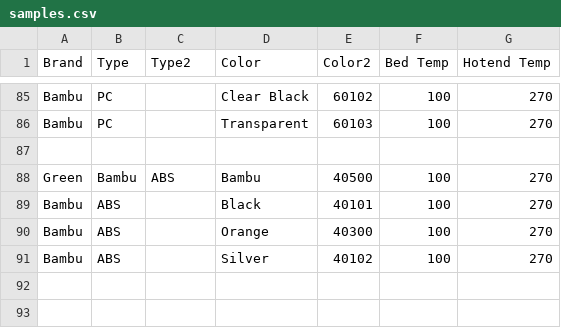
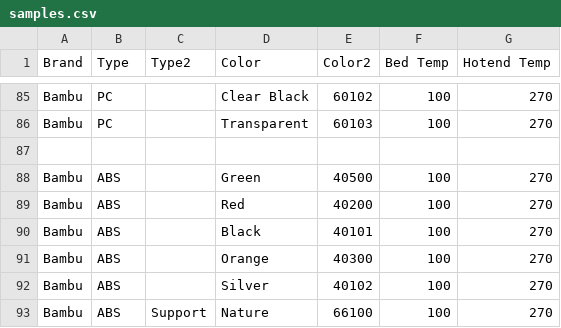
Before and after one commit to ppwaskie/filament_samples, a CSV file: samples.csv, drawn as a sheet; only a part is shown, gaps mark what is left out; removed rows and columns are numbered as before the commit, all else as after; the diff names each change by its address in the sheet, - before the commit and + after, or states it on an @@ line.

Commit message:
abs: Add new Red and Support, fix Green ABS

```diff
--- a/samples.csv
+++ b/samples.csv
-row 88: Green | Bambu | ABS | Bambu | 40500 | 100 | 270
+row 88: Bambu | ABS |  | Green | 40500 | 100 | 270
+row 89: Bambu | ABS |  | Red | 40200 | 100 | 270
+row 93: Bambu | ABS | Support | Nature | 66100 | 100 | 270
```
Also changed, not shown: 4 other files.
